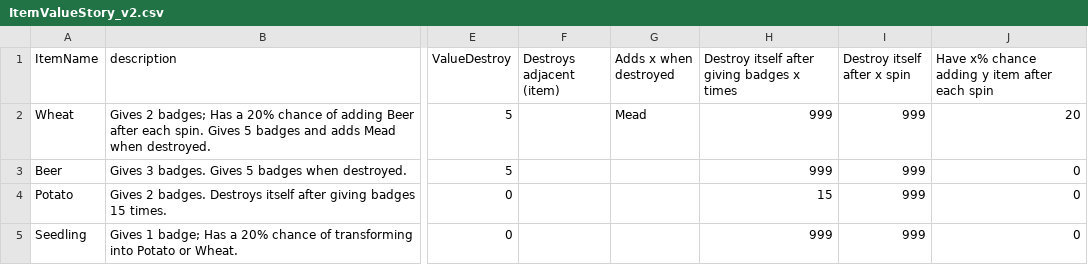
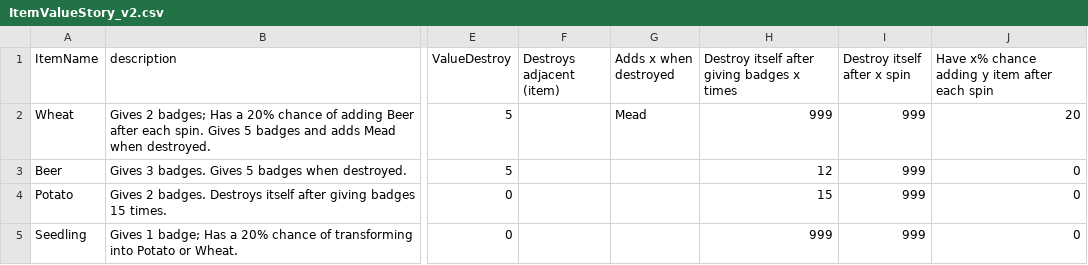
Before and after one commit to WuQingYi20/LuckyHero, a CSV file: Assets/Resources/ItemValueStory_v2.csv, drawn as a sheet; only a part is shown, gaps mark what is left out; the diff names each change by its address in the sheet, - before the commit and + after, or states it on an @@ line.

```diff
--- a/Assets/Resources/ItemValueStory_v2.csv
+++ b/Assets/Resources/ItemValueStory_v2.csv
-H3: 999
+H3: 12
```
Also changed, not shown: 11 other files.
